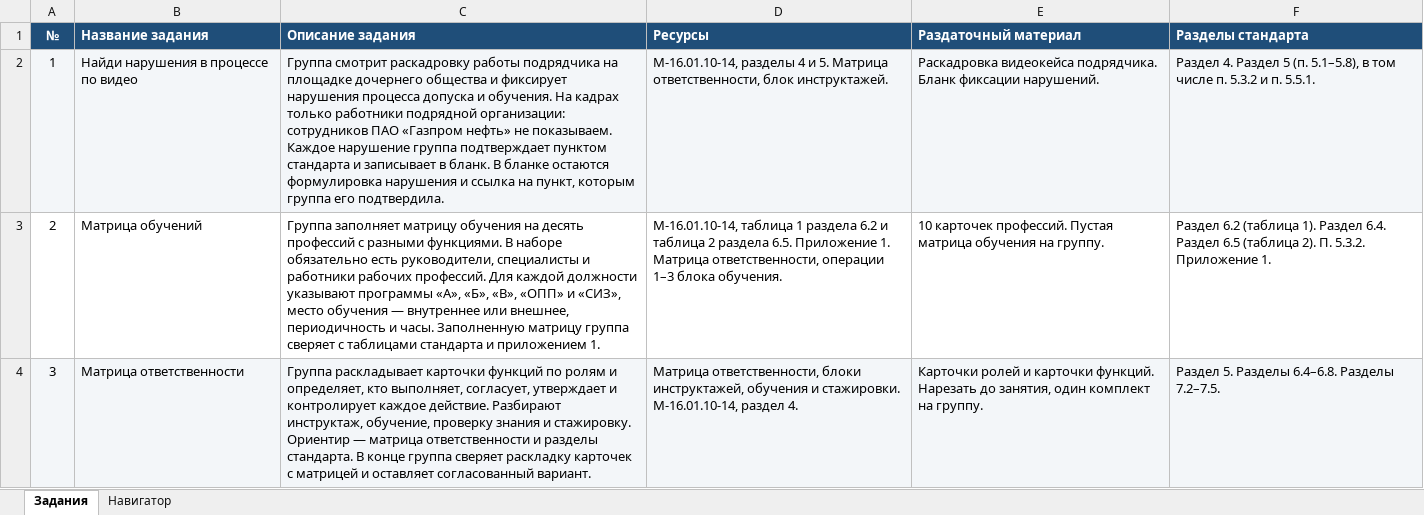
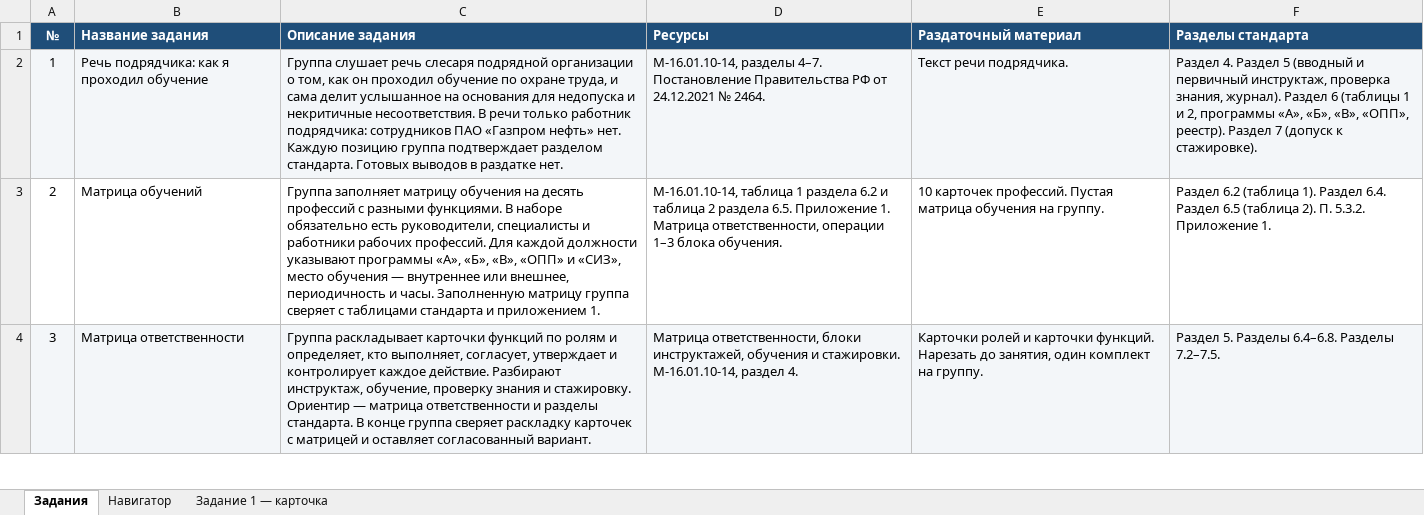
Before and after one commit to lysakalenushka-hash/-, an Excel workbook: trening/navigator-narusheniya.xlsx, sheet Задания, drawn as a sheet; only a part is shown; values as stored, in another font and other column widths than the file's, no borders; the diff names each change by its address in the sheet, - before the commit and + after, or states it on an @@ line.

```diff
--- a/trening/navigator-narusheniya.xlsx (sheet Задания)
+++ b/trening/navigator-narusheniya.xlsx (sheet Задания)
+sheet tab: Задание 1 — карточка
-B2 (Название задания): Найди нарушения в процессе по видео
+B2 (Название задания): Речь подрядчика: как я проходил обучение
-C2 (Описание задания): Группа смотрит раскадровку работы подрядчика на площадке дочернего общества и фиксирует нарушения процесса допуска и обучения. На кадрах только работники подрядной организации: сотрудников ПАО «Газпром нефть» не показываем. Каждое нарушение группа подтверждает пунктом стандарта и записывает в бланк. В бланке остаются формулировка нарушения и ссылка на пункт, которым группа его подтвердила.
+C2 (Описание задания): Группа слушает речь слесаря подрядной организации о том, как он проходил обучение по охране труда, и сама делит услышанное на основания для недопуска и некритичные несоответствия. В речи только работник подрядчика: сотрудников ПАО «Газпром нефть» нет. Каждую позицию группа подтверждает разделом стандарта. Готовых выводов в раздатке нет.
-D2 (Ресурсы): М-16.01.10-14, разделы 4 и 5. Матрица ответственности, блок инструктажей.
+D2 (Ресурсы): М-16.01.10-14, разделы 4–7. Постановление Правительства РФ от 24.12.2021 № 2464.
-E2 (Раздаточный материал): Раскадровка видеокейса подрядчика. Бланк фиксации нарушений.
+E2 (Раздаточный материал): Текст речи подрядчика.
-F2 (Разделы стандарта): …Раздел 5 (п. 5.1–5.8), в том числе п. 5.3.2 и п. 5.5.1.
+F2 (Разделы стандарта): …Раздел 5 (вводный и первичный инструктаж, проверка знания, журнал). Раздел 6 (таблицы 1 и 2, программы «А», «Б», «В», «ОПП», реестр). Раздел 7 (допуск к стажировке).
```
Also changed, not shown: 7 other files.
